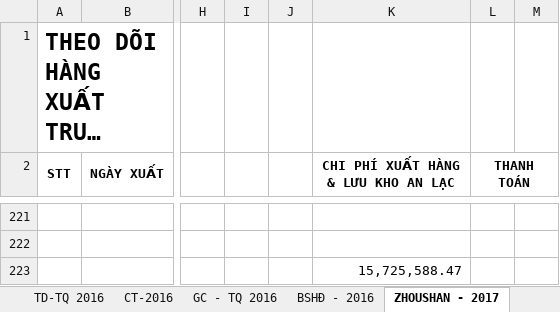
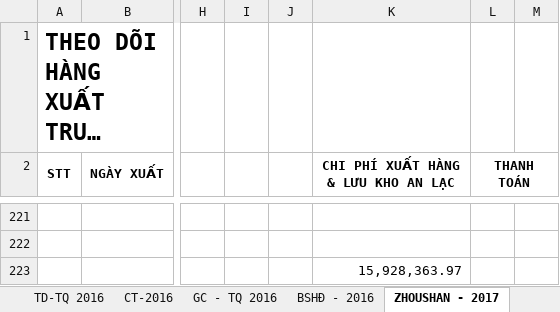
Before and after one commit to vuphuong11/AN-LAC-LA, an Excel workbook: CONG NO/CONG NO 2016/CHI PHÍ TRUNG QUOC1.xlsx, sheet ZHOUSHAN - 2017, drawn as a sheet; only a part is shown, gaps mark what is left out; long unchanged cells end in …; values as stored, in another font and other column widths than the file's, no borders; the diff names each change by its address in the sheet, - before the commit and + after, or states it on an @@ line.

```diff
--- a/CONG NO/CONG NO 2016/CHI PHÍ TRUNG QUOC1.xlsx (sheet ZHOUSHAN - 2017)
+++ b/CONG NO/CONG NO 2016/CHI PHÍ TRUNG QUOC1.xlsx (sheet ZHOUSHAN - 2017)
-K223: 15,725,588.47
+K223: 15,928,363.97
```
Also changed, not shown: sheet HUNAM - CT-2017, sheet HUNAM - 2017, sheet HUNAM (MB) - 2018, sheet C.THANH MN, sheet HUNAM (MB) - CT-2018, formulas that keep their value, hidden cells, Bang ke NL, nông lâm sản/Nam 2018/Tháng 01.xlsx, CONG NO/CONG NO 2016/CHI PHI HANG CHÚ NGUYÊN.xlsx, 44 other files.
